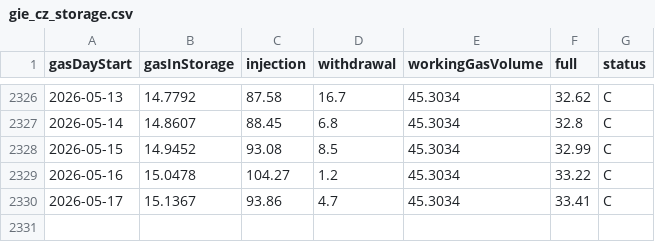
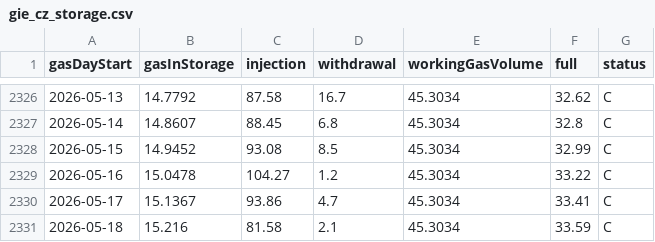
Before and after one commit to Jstavik/pp-dashboard, a CSV file: data/history/gie_cz_storage.csv, drawn as a sheet; only a part is shown, gaps mark what is left out; the diff names each change by its address in the sheet, - before the commit and + after, or states it on an @@ line.

```diff
--- a/data/history/gie_cz_storage.csv
+++ b/data/history/gie_cz_storage.csv
+row 2331: 2026-05-18 | 15.216 | 81.58 | 2.1 | 45.3034 | 33.59 | C
```
